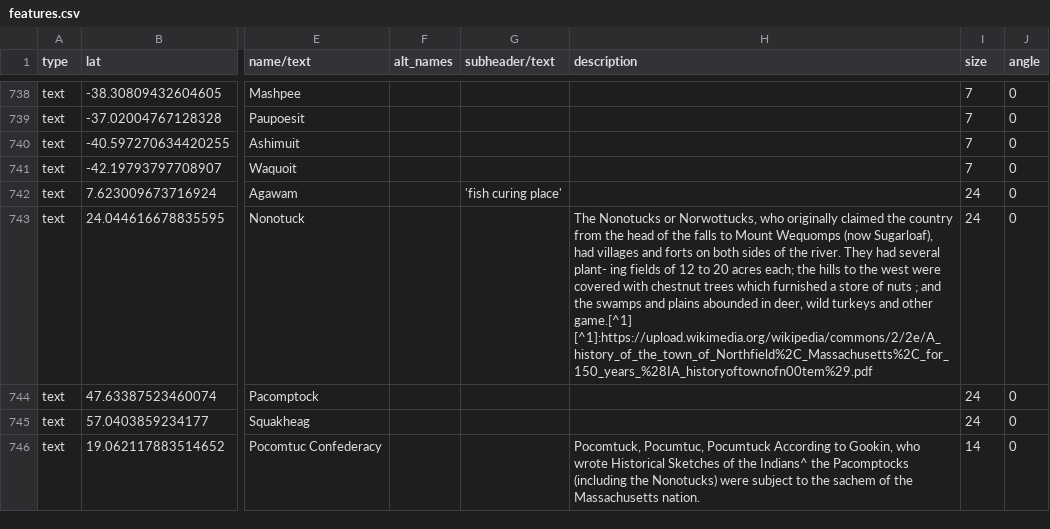
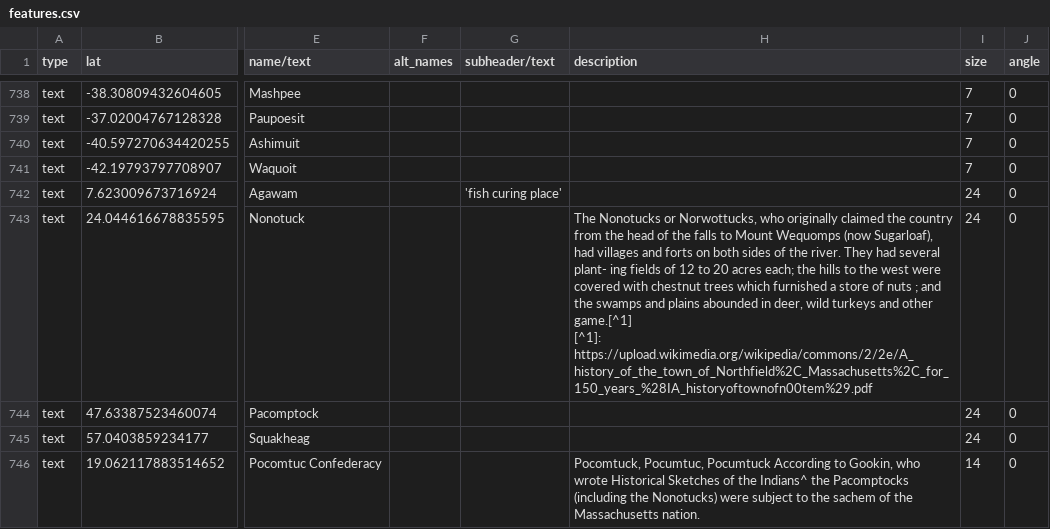
Before and after one commit to nativenewengland/map, a CSV file: data/features.csv, drawn as a sheet; only a part is shown, gaps mark what is left out; ↵ is a line break in a cell; the diff covers the shown part only; the diff names each change by its address in the sheet, - before the commit and + after, or states it on an @@ line.

```diff
--- a/data/features.csv
+++ b/data/features.csv
-H743 (description): …other game.[^1] [^1]:https://upload.wikimedia.org/wikipedia/commons/2/2e/A_history_of_the_town_of_Northfield%2C_Massachusetts%2C_for_150_years_%28IA_historyoftownofn00tem%29.pdf
+H743 (description): …other game.[^1] ↵ [^1]: https://upload.wikimedia.org/wikipedia/commons/2/2e/A_history_of_the_town_of_Northfield%2C_Massachusetts%2C_for_150_years_%28IA_historyoftownofn00tem%29.pdf
```
Also changed, not shown: 7 edited cells elsewhere in this file, 4 other files.
